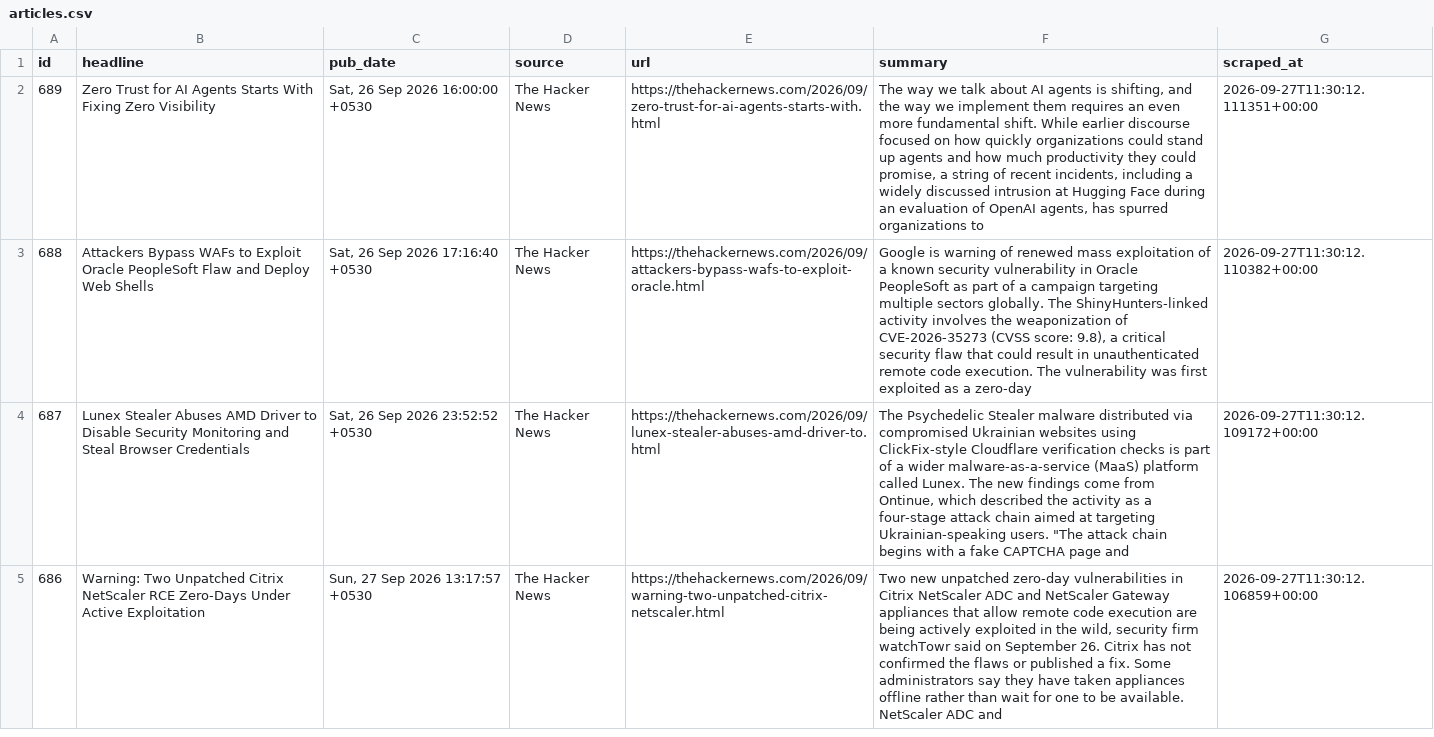
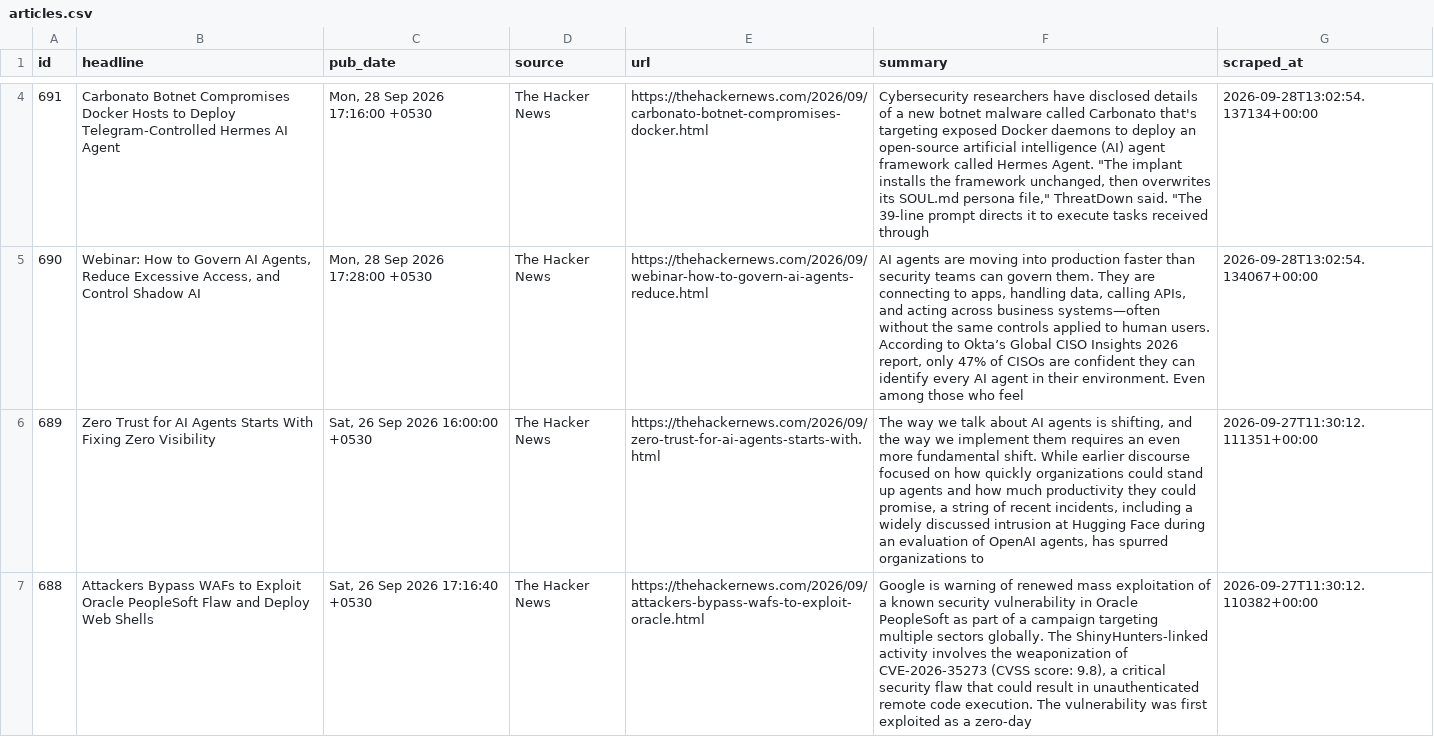
Before and after one commit to IdreesYousofzai/cyber-news-pipeline, a CSV file: data/articles.csv, drawn as a sheet; only a part is shown, gaps mark what is left out; the shorter side is filled out with more unchanged rows; the diff covers the shown part only; the diff names each change by its address in the sheet, - before the commit and + after, or states it on an @@ line.

```diff
--- a/data/articles.csv
+++ b/data/articles.csv
+row 4: 691 | Carbonato Botnet Compromises Docker Hosts to Deploy Telegram-Controlled Hermes AI Agent | Mon, 28 Sep 2026 17:16:00 +0530 | The Hacker News | https://thehackernews.com/2026/09/carbonato-botnet-compromises-docker.html | Cybersecurity researchers have disclosed details of a new botnet malware called Carbonato that's targeting exposed Docker daemons to deploy an open-source artificial intelligence (AI) agent framework called Hermes Agent. "The implant installs the framework unchanged, then overwrites its SOUL.md persona file," ThreatDown said. "The 39-line prompt directs it to execute tasks received through | 2026-09-28T13:02:54.137134+00:00
+row 5: 690 | Webinar: How to Govern AI Agents, Reduce Excessive Access, and Control Shadow AI | Mon, 28 Sep 2026 17:28:00 +0530 | The Hacker News | https://thehackernews.com/2026/09/webinar-how-to-govern-ai-agents-reduce.html | AI agents are moving into production faster than security teams can govern them. They are connecting to apps, handling data, calling APIs, and acting across business systems—often without the same controls applied to human users. According to Okta’s Global CISO Insights 2026 report, only 47% of CISOs are confident they can identify every AI agent in their environment. Even among those who feel | 2026-09-28T13:02:54.134067+00:00
```
Also changed, not shown: 2 added rows elsewhere in this file, 1 other file.
